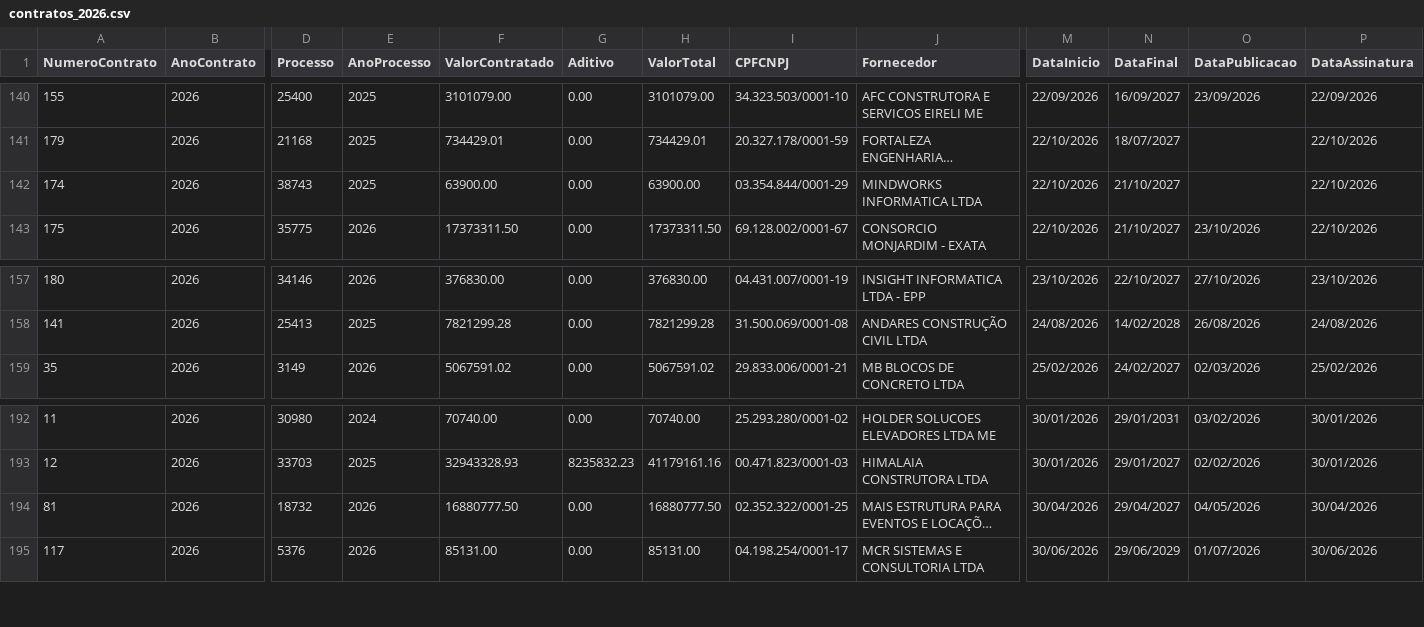
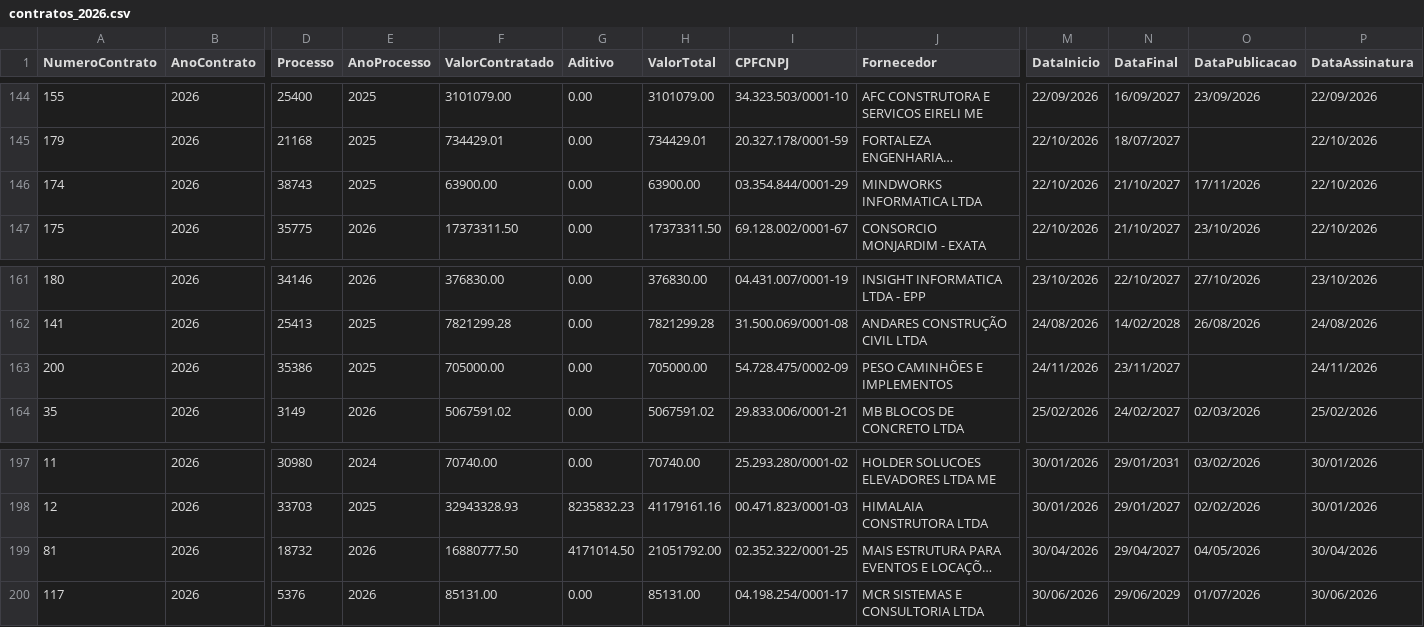
Before and after one commit to vigiacariacica/vigia-cariacica, a CSV file: data/transparencia/contratos_2026.csv, drawn as a sheet; only a part is shown, gaps mark what is left out; long unchanged cells end in …; addresses are those after the commit; rows hold the shown columns only; the diff covers the shown part only; the diff names each change by its address in the sheet, - before the commit and + after, or states it on an @@ line.

```diff
--- a/data/transparencia/contratos_2026.csv
+++ b/data/transparencia/contratos_2026.csv
-O146 (DataPublicacao): (empty)
+O146 (DataPublicacao): 17/11/2026
+row 163: 200 | 2026 | 35386 | 2025 | 705000.00 | 0.00 | 705000.00 | 54.728.475/0002-09 | PESO CAMINHÕES E IMPLEMENTOS | 24/11/2026 | 23/11/2027 |  | 24/11/2026
-G199 (Aditivo): 0.00
+G199 (Aditivo): 4171014.50
-H199 (ValorTotal): 16880777.50
+H199 (ValorTotal): 21051792.00
```
Also changed, not shown: 6 added rows and 2 removed rows elsewhere in this file, data/alertas.csv, data/pncp/arquivos_compras.csv, 52 other files.
